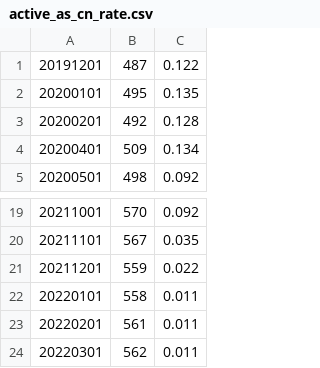
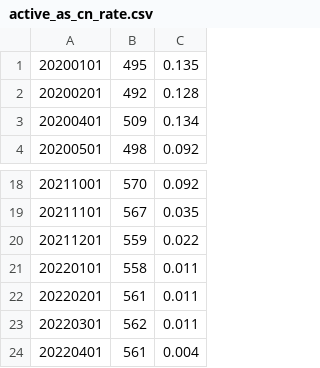
Before and after one commit to 52ai/Crawler4Caida, a CSV file: 015BGPAnalysis/active_as_cn_rate.csv, drawn as a sheet; only a part is shown, gaps mark what is left out.

```diff
--- a/015BGPAnalysis/active_as_cn_rate.csv
+++ b/015BGPAnalysis/active_as_cn_rate.csv
@@ -1,2 +1 @@
-20191201,487,0.122
 20200101,495,0.135
@@ -24 +23,2 @@
 20220301,562,0.011
+20220401,561,0.004
```
Also changed, not shown: 015BGPAnalysis/active_as_cn.csv, 9 other files.
